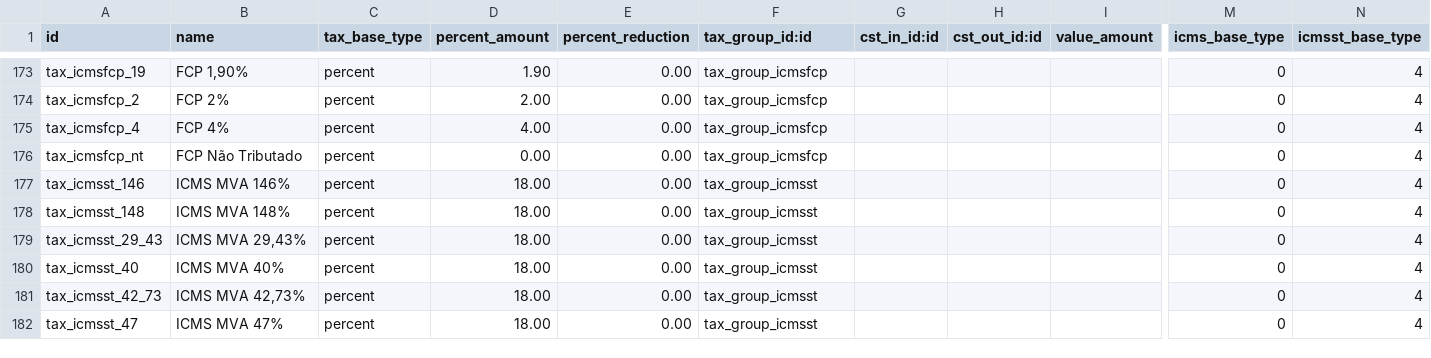
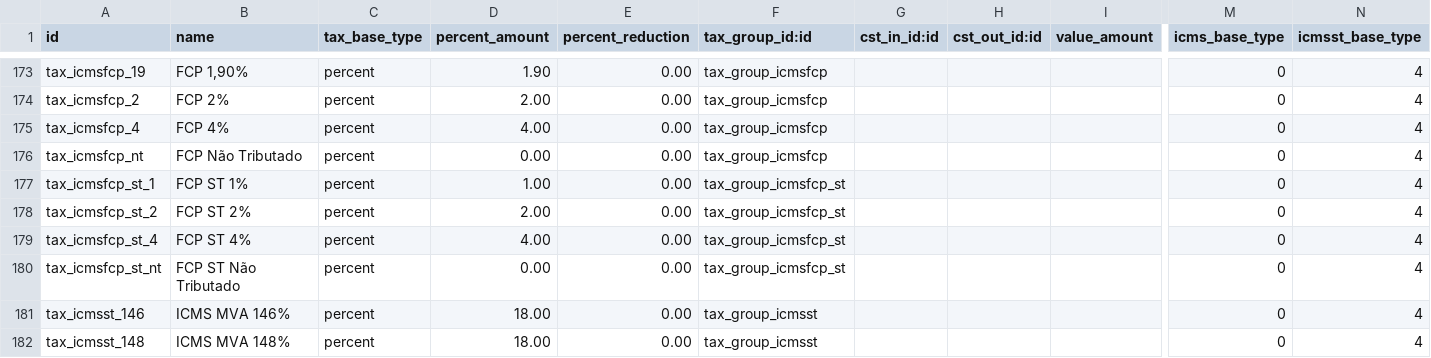
Before and after one commit to akretion/l10n-brazil, a CSV file: l10n_br_fiscal/data/l10n_br_fiscal.tax.csv, drawn as a sheet; only a part is shown, gaps mark what is left out; the shorter side is filled out with more unchanged rows; rows hold the shown columns only; the diff names each change by its address in the sheet, - before the commit and + after, or states it on an @@ line.

```diff
--- a/l10n_br_fiscal/data/l10n_br_fiscal.tax.csv
+++ b/l10n_br_fiscal/data/l10n_br_fiscal.tax.csv
+row 177: tax_icmsfcp_st_1 | FCP ST 1% | percent | 1.00 | 0.00 | tax_group_icmsfcp_st |  |  |  | 0 | 4
+row 178: tax_icmsfcp_st_2 | FCP ST 2% | percent | 2.00 | 0.00 | tax_group_icmsfcp_st |  |  |  | 0 | 4
+row 179: tax_icmsfcp_st_4 | FCP ST 4% | percent | 4.00 | 0.00 | tax_group_icmsfcp_st |  |  |  | 0 | 4
+row 180: tax_icmsfcp_st_nt | FCP ST Não Tributado | percent | 0.00 | 0.00 | tax_group_icmsfcp_st |  |  |  | 0 | 4
```
Also changed, not shown: l10n_br_fiscal/data/l10n_br_fiscal.tax.group.csv, 1 other file.
